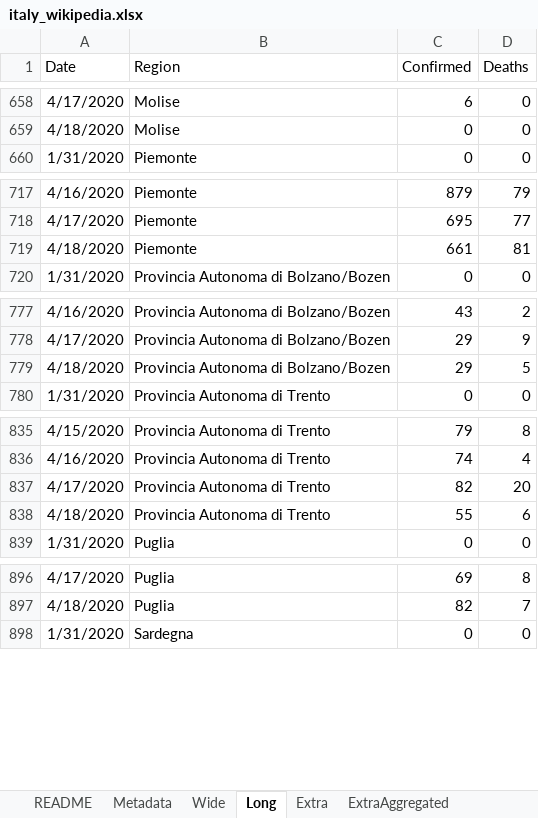
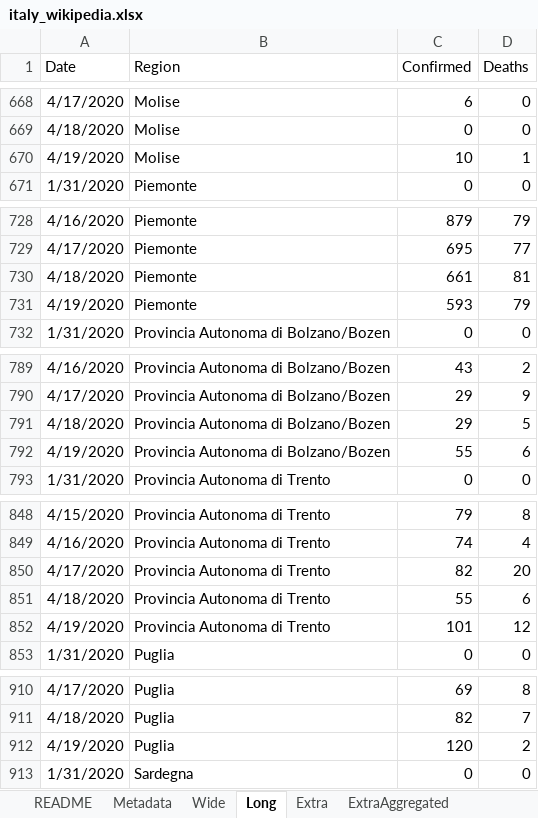
Before and after one commit to mikeweltevrede/master_thesis_corona, an Excel workbook: data/italy_wikipedia.xlsx, sheet Long, drawn as a sheet; only a part is shown, gaps mark what is left out; values as stored, in another font and other column widths than the file's, no borders; table styles not drawn; the diff covers the shown part only; the diff names each change by its address in the sheet, - before the commit and + after, or states it on an @@ line.

```diff
--- a/data/italy_wikipedia.xlsx (sheet Long)
+++ b/data/italy_wikipedia.xlsx (sheet Long)
+row 670: 4/19/2020 | Molise | 10 | 1
+row 731: 4/19/2020 | Piemonte | 593 | 79
+row 792: 4/19/2020 | Provincia Autonoma di Bolzano/Bozen | 55 | 6
+row 852: 4/19/2020 | Provincia Autonoma di Trento | 101 | 12
+row 912: 4/19/2020 | Puglia | 120 | 2
```
Also changed, not shown: 16 added rows elsewhere in this sheet, sheet Extra, sheet Wide, sheet NationwideRestrictions.
